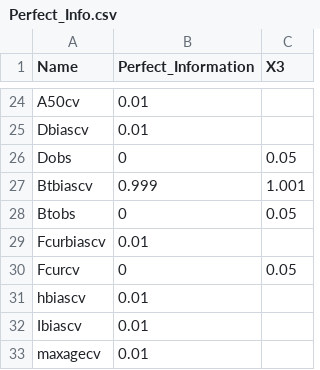
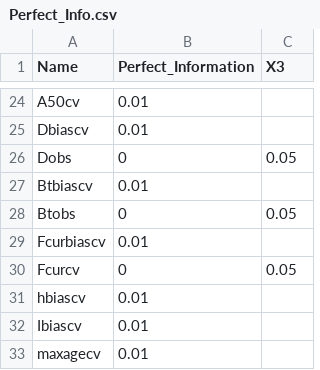
Before and after one commit to Blue-Matter/MSEtool, a CSV file: build_tools/Objects/Obs/Perfect_Info.csv, drawn as a sheet; only a part is shown, gaps mark what is left out.

```diff
--- a/build_tools/Objects/Obs/Perfect_Info.csv
+++ b/build_tools/Objects/Obs/Perfect_Info.csv
@@ -26,3 +26,3 @@ Dbiascv,0.01,
 Dobs,0,0.05
-Btbiascv,0.999,1.001
+Btbiascv,0.01,
 Btobs,0,0.05
```
Also changed, not shown: build_tools/Objects/Obs/Generic_Obs.csv, build_tools/Objects/Obs/Imprecise_Biased.csv, 3 other files.
